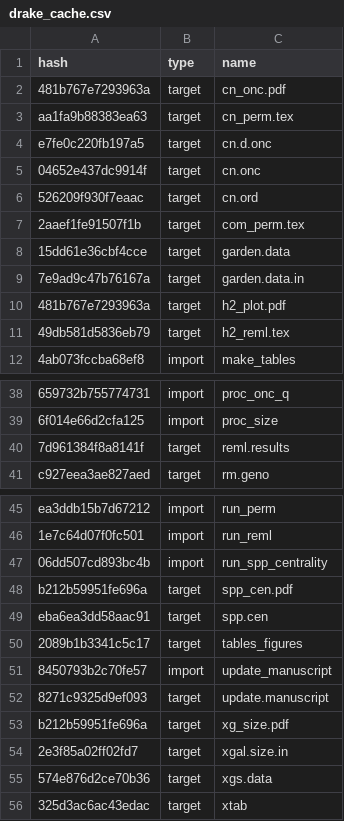
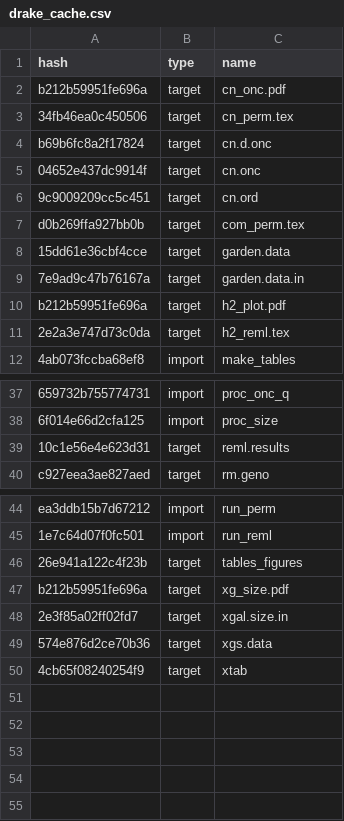
Before and after one commit to ECGen/comgen, a CSV file: drake_cache.csv, drawn as a sheet; only a part is shown, gaps mark what is left out; removed rows and columns are numbered as before the commit, all else as after; the diff covers the shown part only; the diff names each change by its address in the sheet, - before the commit and + after, or states it on an @@ line.

```diff
--- a/drake_cache.csv
+++ b/drake_cache.csv
-A2 (hash): 481b767e7293963a
+A2 (hash): b212b59951fe696a
-A3 (hash): aa1fa9b88383ea63
+A3 (hash): 34fb46ea0c450506
-A4 (hash): e7fe0c220fb197a5
+A4 (hash): b69b6fc8a2f17824
-A6 (hash): 526209f930f7eaac
+A6 (hash): 9c9009209cc5c451
-A7 (hash): 2aaef1fe91507f1b
+A7 (hash): d0b269ffa927bb0b
-A10 (hash): 481b767e7293963a
+A10 (hash): b212b59951fe696a
-A11 (hash): 49db581d5836eb79
+A11 (hash): 2e2a3e747d73c0da
-A39 (hash): 7d961384f8a8141f
+A39 (hash): 10c1e56e4e623d31
-row 47: 06dd507cd893bc4b | import | run_spp_centrality
-row 48: b212b59951fe696a | target | spp_cen.pdf
-row 49: eba6ea3dd58aac91 | target | spp.cen
-A46 (hash): 2089b1b3341c5c17
+A46 (hash): 26e941a122c4f23b
-row 51: 8450793b2c70fe57 | import | update_manuscript
-row 52: 8271c9325d9ef093 | target | update.manuscript
-A50 (hash): 325d3ac6ac43edac
+A50 (hash): 4cb65f08240254f9
```
Also changed, not shown: 1 removed row and 1 edited cell elsewhere in this file, 9 other files.
